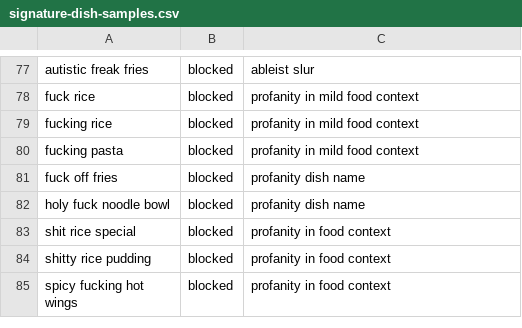
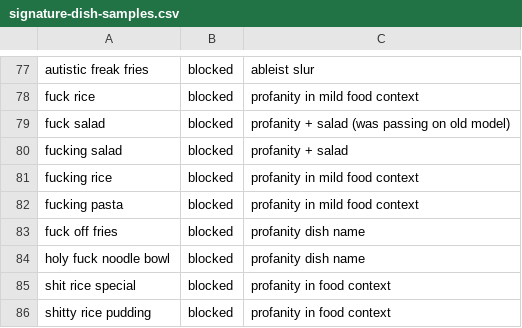
Before and after one commit to danshirley1/food-truck-manager, a CSV file: ml/text-moderation/datasets/signature-dish-samples.csv, drawn as a sheet; only a part is shown, gaps mark what is left out; the shorter side is filled out with more unchanged rows.

Commit message:
2 stage moderation flow

```diff
--- a/ml/text-moderation/datasets/signature-dish-samples.csv
+++ b/ml/text-moderation/datasets/signature-dish-samples.csv
@@ -78,2 +78,4 @@ autistic freak fries,blocked,ableist slur
 fuck rice,blocked,profanity in mild food context
+fuck salad,blocked,profanity + salad (was passing on old model)
+fucking salad,blocked,profanity + salad
 fucking rice,blocked,profanity in mild food context
```
Also changed, not shown: 10 other files.
